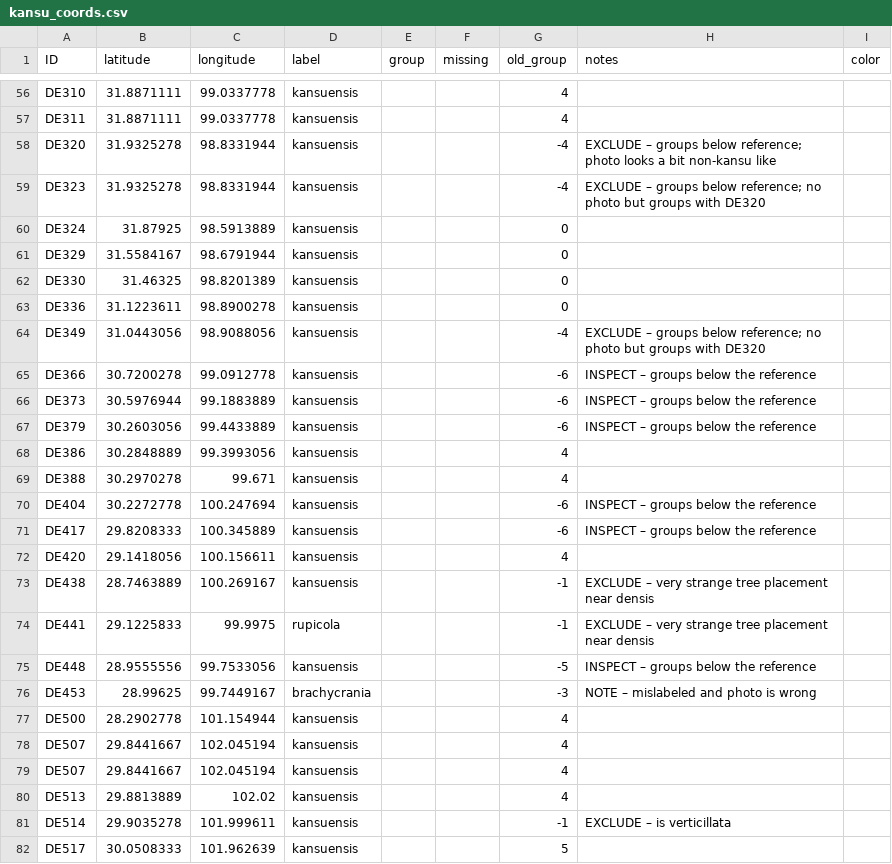
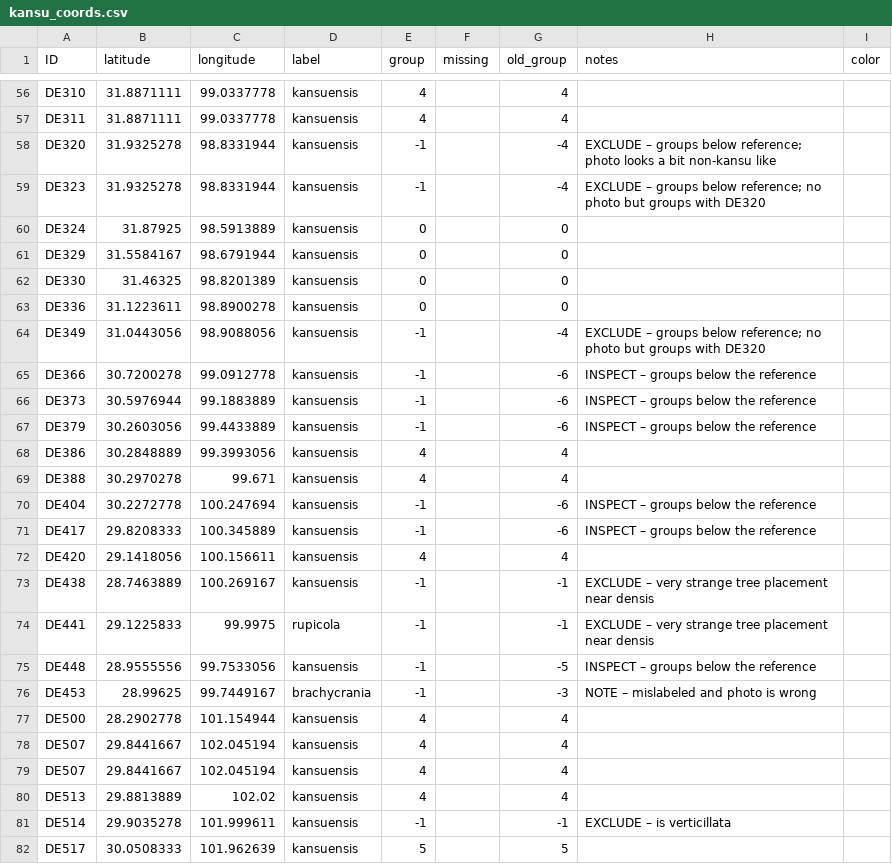
Before and after one commit to eaton-lab/pedicularis-phylog, a CSV file: data/coords/kansu_coords.csv, drawn as a sheet; only a part is shown, gaps mark what is left out; the diff covers the shown part only; the diff names each change by its address in the sheet, - before the commit and + after, or states it on an @@ line.

```diff
--- a/data/coords/kansu_coords.csv
+++ b/data/coords/kansu_coords.csv
-E56:E57 (group): (empty)
+E56:E57 (group): 4
-E58:E59 (group): (empty)
+E58:E59 (group): -1
-E60:E63 (group): (empty)
+E60:E63 (group): 0
-E64:E67 (group): (empty)
+E64:E67 (group): -1
-E68:E69 (group): (empty)
+E68:E69 (group): 4
-E70:E71 (group): (empty)
+E70:E71 (group): -1
-E72 (group): (empty)
+E72 (group): 4
-E73:E76 (group): (empty)
+E73:E76 (group): -1
-E77:E80 (group): (empty)
+E77:E80 (group): 4
-E81 (group): (empty)
+E81 (group): -1
-E82 (group): (empty)
+E82 (group): 5
```
Also changed, not shown: 140 edited cells elsewhere in this file.
